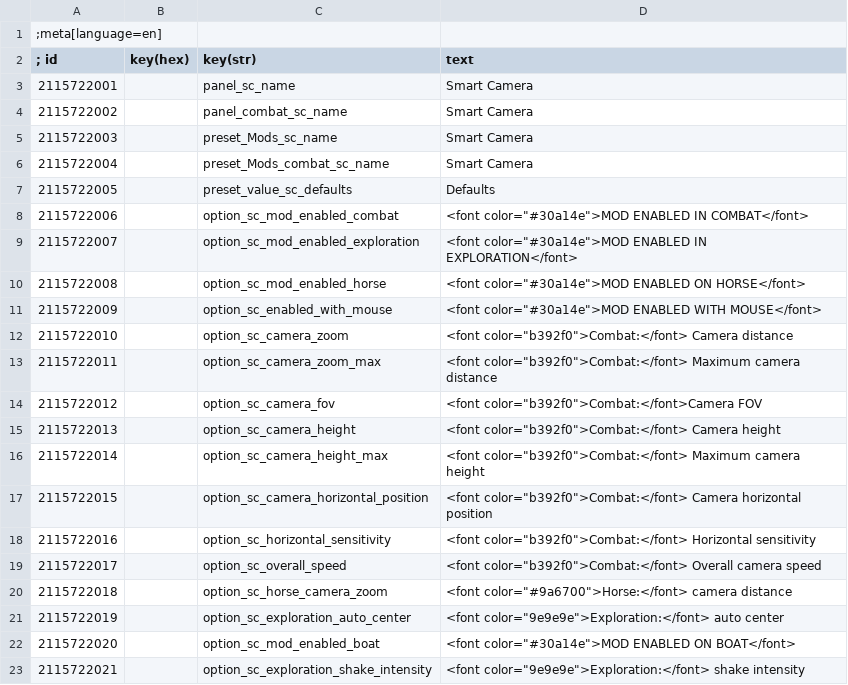
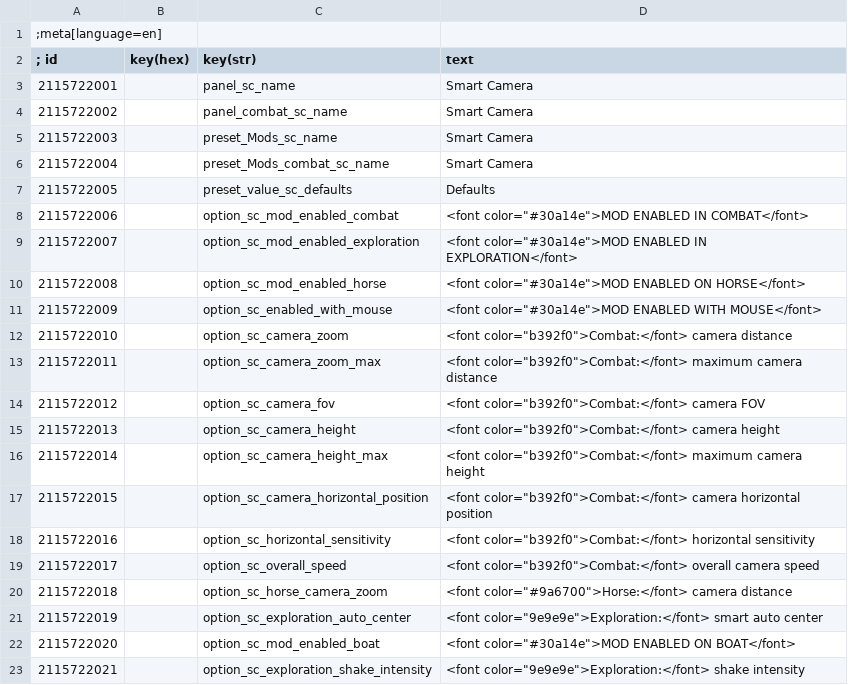
Before and after one commit to Aelto/tw3-smart-camera, a CSV file: strings/en.w3strings.csv, drawn as a sheet.

Commit message:
add reactive auto-center, improve x/y exploration adjustments

```diff
--- a/strings/en.w3strings.csv
+++ b/strings/en.w3strings.csv
@@ -11,12 +11,12 @@
 2115722009|        |option_sc_enabled_with_mouse|<font color="#30a14e">MOD ENABLED WITH MOUSE</font>
-2115722010|        |option_sc_camera_zoom|<font color="b392f0">Combat:</font> Camera distance
-2115722011|        |option_sc_camera_zoom_max|<font color="b392f0">Combat:</font> Maximum camera distance
-2115722012|        |option_sc_camera_fov|<font color="b392f0">Combat:</font>Camera FOV
-2115722013|        |option_sc_camera_height|<font color="b392f0">Combat:</font> Camera height
-2115722014|        |option_sc_camera_height_max|<font color="b392f0">Combat:</font> Maximum camera height
-2115722015|        |option_sc_camera_horizontal_position|<font color="b392f0">Combat:</font> Camera horizontal position
-2115722016|        |option_sc_horizontal_sensitivity|<font color="b392f0">Combat:</font> Horizontal sensitivity
-2115722017|        |option_sc_overall_speed|<font color="b392f0">Combat:</font> Overall camera speed
+2115722010|        |option_sc_camera_zoom|<font color="b392f0">Combat:</font> camera distance
+2115722011|        |option_sc_camera_zoom_max|<font color="b392f0">Combat:</font> maximum camera distance
+2115722012|        |option_sc_camera_fov|<font color="b392f0">Combat:</font> camera FOV
+2115722013|        |option_sc_camera_height|<font color="b392f0">Combat:</font> camera height
+2115722014|        |option_sc_camera_height_max|<font color="b392f0">Combat:</font> maximum camera height
+2115722015|        |option_sc_camera_horizontal_position|<font color="b392f0">Combat:</font> camera horizontal position
+2115722016|        |option_sc_horizontal_sensitivity|<font color="b392f0">Combat:</font> horizontal sensitivity
+2115722017|        |option_sc_overall_speed|<font color="b392f0">Combat:</font> overall camera speed
 2115722018|        |option_sc_horse_camera_zoom|<font color="#9a6700">Horse:</font> camera distance
-2115722019|        |option_sc_exploration_auto_center|<font color="9e9e9e">Exploration:</font> auto center
+2115722019|        |option_sc_exploration_auto_center|<font color="9e9e9e">Exploration:</font> smart auto center
 2115722020|        |option_sc_mod_enabled_boat|<font color="#30a14e">MOD ENABLED ON BOAT</font>
```
Also changed, not shown: 18 other files.
